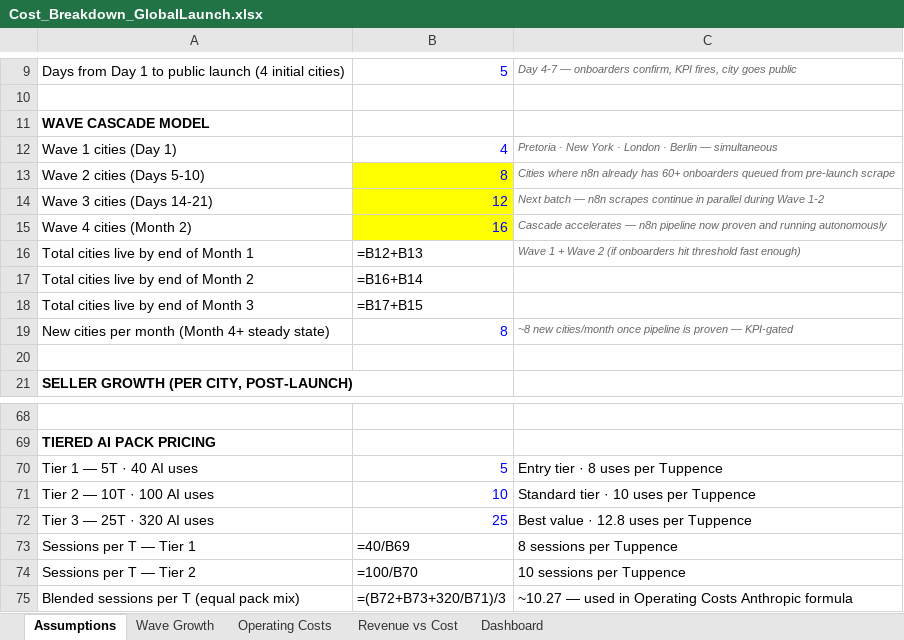
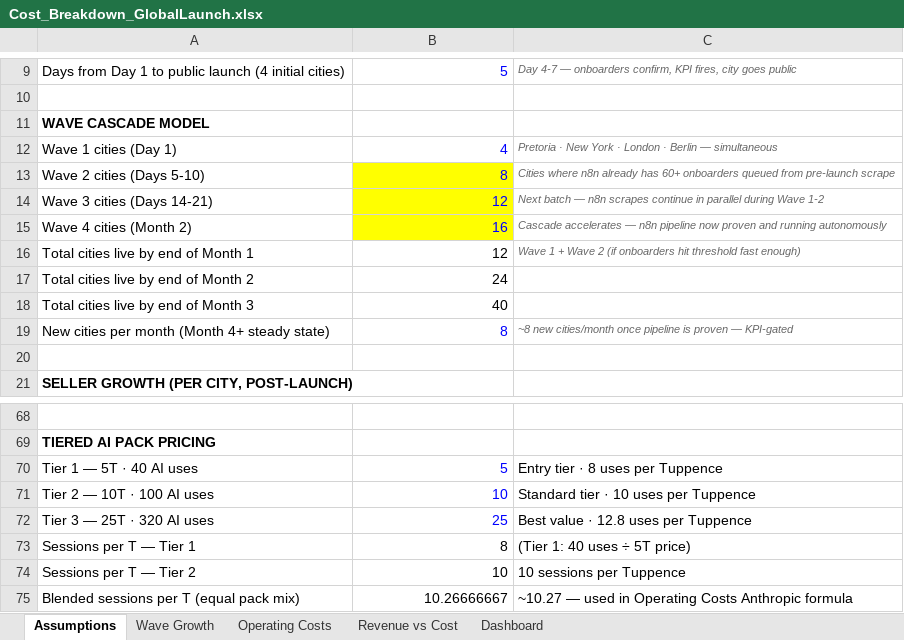
Before and after one commit to dmcontiki2/marketsquare, an Excel workbook: Cost_Breakdown_GlobalLaunch.xlsx, sheet Assumptions, drawn as a sheet; only a part is shown, gaps mark what is left out; values as stored, in another font and other column widths than the file's, no borders; formulas without a stored value are shown as written; the diff names each change by its address in the sheet, - before the commit and + after, or states it on an @@ line.

```diff
--- a/Cost_Breakdown_GlobalLaunch.xlsx (sheet Assumptions)
+++ b/Cost_Breakdown_GlobalLaunch.xlsx (sheet Assumptions)
-B16: =B12+B13
+B16: 12
-B17: =B16+B14
+B17: 24
-B18: =B17+B15
+B18: 40
-B73: =40/B69
+B73: 8
-C73: 8 sessions per Tuppence
+C73: (Tier 1: 40 uses ÷ 5T price)
-B74: =100/B70
+B74: 10
-B75: =(B72+B73+320/B71)/3
+B75: 10.26666667
```
Also changed, not shown: sheet Wave Growth, sheet Revenue vs Cost, sheet Operating Costs, sheet Dashboard, 3 other files.
